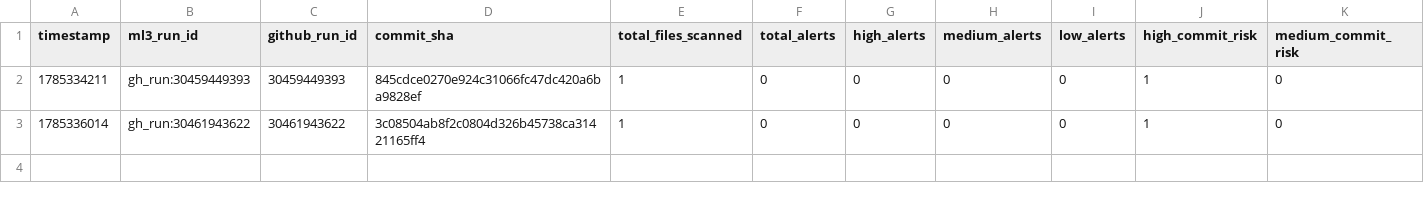
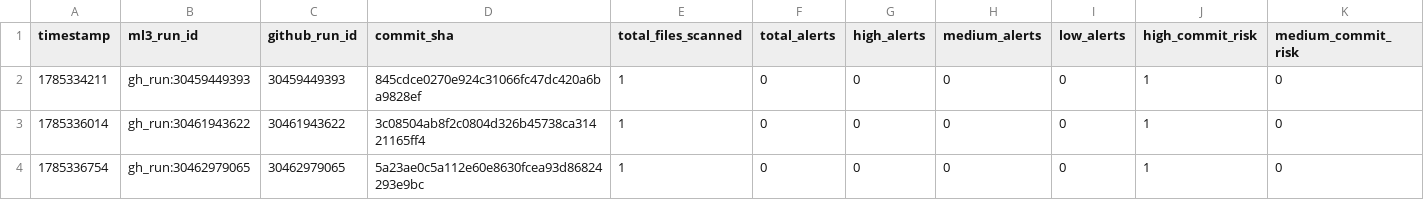
Before and after one commit to mrossmaree/ai-devsecops-test-repository, a CSV file: .devsecops/anomaly_detection/pipeline_metrics.csv, drawn as a sheet; only a part is shown; rows hold the shown columns only; the diff names each change by its address in the sheet, - before the commit and + after, or states it on an @@ line.

```diff
--- a/.devsecops/anomaly_detection/pipeline_metrics.csv
+++ b/.devsecops/anomaly_detection/pipeline_metrics.csv
+row 4: 1785336754 | gh_run:30462979065 | 30462979065 | 5a23ae0c5a112e60e8630fcea93d86824293e9bc | 1 | 0 | 0 | 0 | 0 | 1 | 0
```
